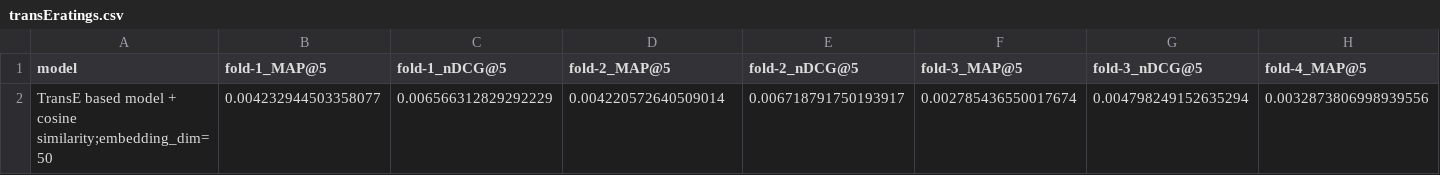
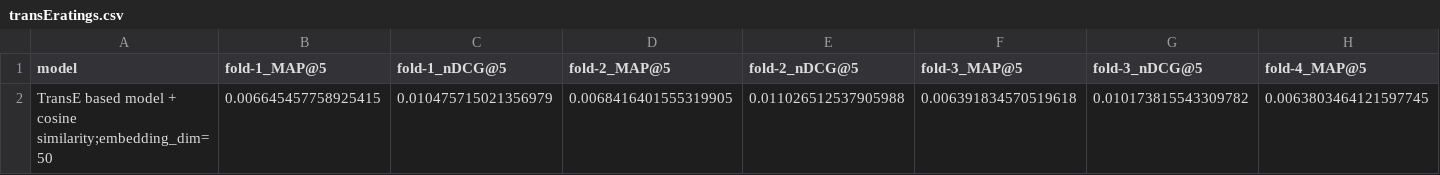
Before and after one commit to AKSW/frankgraphbench, a CSV file: experiment_results/ml100k_enriched/transEratings.csv, drawn as a sheet; only a part is shown; removed rows and columns are numbered as before the commit, all else as after; rows hold the shown columns only; the diff names each change by its address in the sheet, - before the commit and + after, or states it on an @@ line.

```diff
--- a/experiment_results/ml100k_enriched/transEratings.csv
+++ b/experiment_results/ml100k_enriched/transEratings.csv
-row 2: TransE based model + cosine similarity;embedding_dim=50 | 0.004232944503358077 | 0.006566312829292229 | 0.004220572640509014 | 0.006718791750193917 | 0.002785436550017674 | 0.004798249152635294 | 0.0032873806998939556
+row 2: TransE based model + cosine similarity;embedding_dim=50 | 0.006645457758925415 | 0.010475715021356979 | 0.0068416401555319905 | 0.011026512537905988 | 0.006391834570519618 | 0.010173815543309782 | 0.0063803464121597745
```
Also changed, not shown: experiment_results/ml100k_enriched/transE1.csv, experiment_results/ml100k_enriched/transE2.csv, 8 other files.
